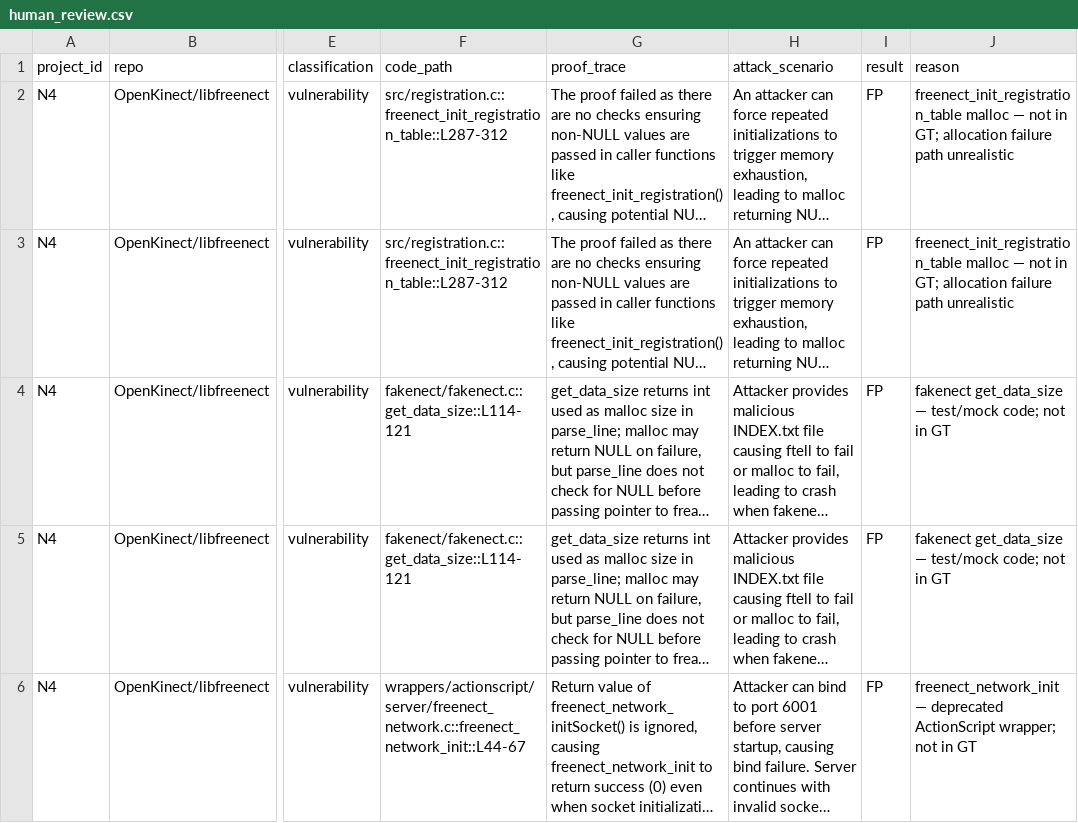
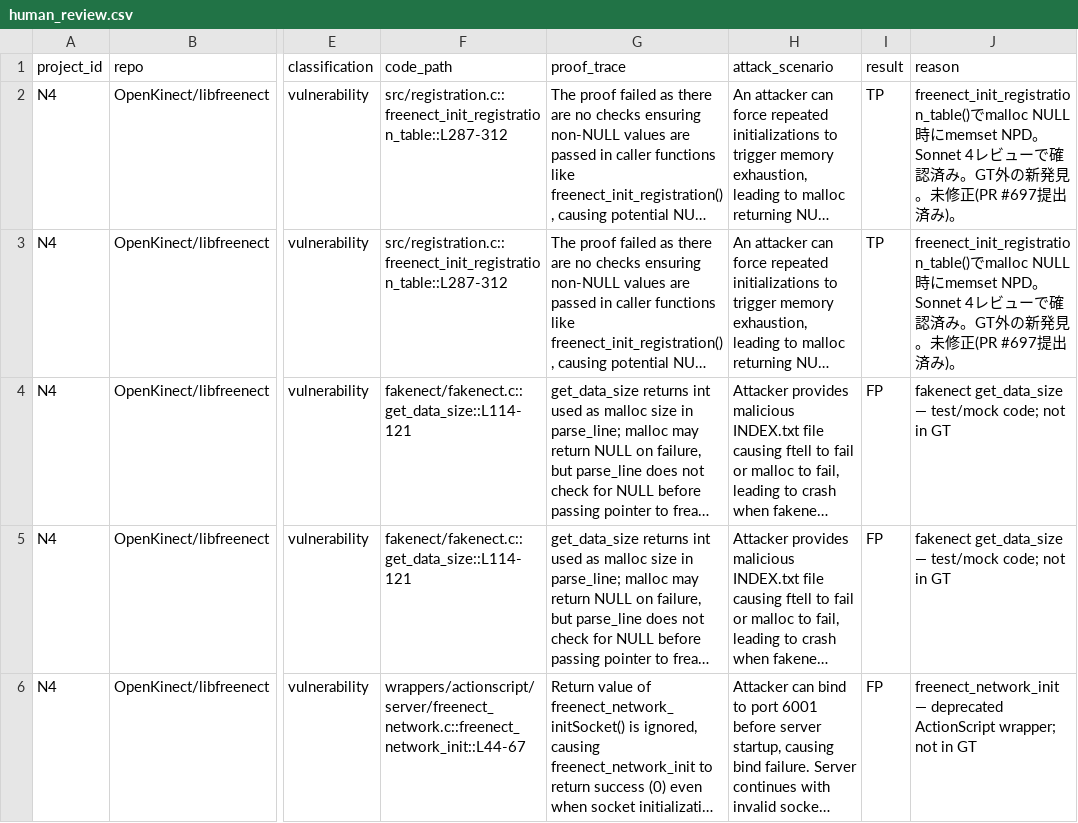
Before and after one commit to Meta-Develop/speca_for_codex, a CSV file: benchmarks/results/rq2a/speca_deepseek_r1/N4/human_review.csv, drawn as a sheet; only a part is shown, gaps mark what is left out; long unchanged cells end in …; the diff names each change by its address in the sheet, - before the commit and + after, or states it on an @@ line.

```diff
--- a/benchmarks/results/rq2a/speca_deepseek_r1/N4/human_review.csv
+++ b/benchmarks/results/rq2a/speca_deepseek_r1/N4/human_review.csv
-I2:I3 (result): FP
+I2:I3 (result): TP
-J2:J3 (reason): freenect_init_registration_table malloc — not in GT; allocation failure path unrealistic
+J2:J3 (reason): freenect_init_registration_table()でmalloc NULL時にmemset NPD。Sonnet 4レビューで確認済み。GT外の新発見。未修正(PR #697提出済み)。
```
Also changed, not shown: benchmarks/results/rq2a/speca_deepseek_r1/M3/human_review.csv, benchmarks/results/rq2a/speca_deepseek_r1/N3/human_review.csv, 1 other file.
